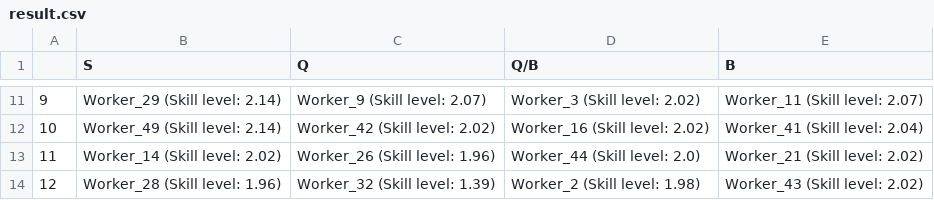
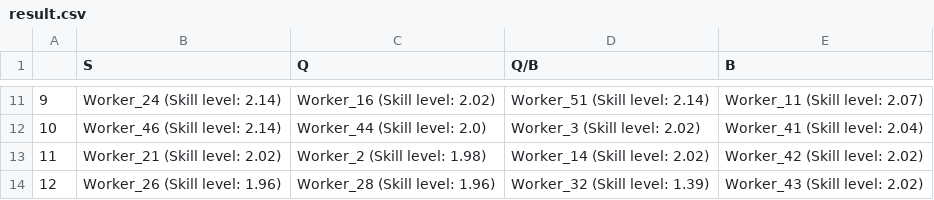
Before and after one commit to HanlinMiao/Con_Ed_Python, a CSV file: Output_files/result.csv, drawn as a sheet; only a part is shown, gaps mark what is left out; the diff covers the shown part only.

```diff
--- a/Output_files/result.csv
+++ b/Output_files/result.csv
@@ -11,4 +11,4 @@
-9,Worker_29 (Skill level: 2.14),Worker_9 (Skill level: 2.07),Worker_3 (Skill level: 2.02),Worker_11 (Skill level: 2.07)
-10,Worker_49 (Skill level: 2.14),Worker_42 (Skill level: 2.02),Worker_16 (Skill level: 2.02),Worker_41 (Skill level: 2.04)
-11,Worker_14 (Skill level: 2.02),Worker_26 (Skill level: 1.96),Worker_44 (Skill level: 2.0),Worker_21 (Skill level: 2.02)
-12,Worker_28 (Skill level: 1.96),Worker_32 (Skill level: 1.39),Worker_2 (Skill level: 1.98),Worker_43 (Skill level: 2.02)
+9,Worker_24 (Skill level: 2.14),Worker_16 (Skill level: 2.02),Worker_51 (Skill level: 2.14),Worker_11 (Skill level: 2.07)
+10,Worker_46 (Skill level: 2.14),Worker_44 (Skill level: 2.0),Worker_3 (Skill level: 2.02),Worker_41 (Skill level: 2.04)
+11,Worker_21 (Skill level: 2.02),Worker_2 (Skill level: 1.98),Worker_14 (Skill level: 2.02),Worker_42 (Skill level: 2.02)
+12,Worker_26 (Skill level: 1.96),Worker_28 (Skill level: 1.96),Worker_32 (Skill level: 1.39),Worker_43 (Skill level: 2.02)
```
Also changed, not shown: 30 edited cells elsewhere in this file, Evaluation.csv, Output_files/Movement_of_Workers.csv, 8 other files.
